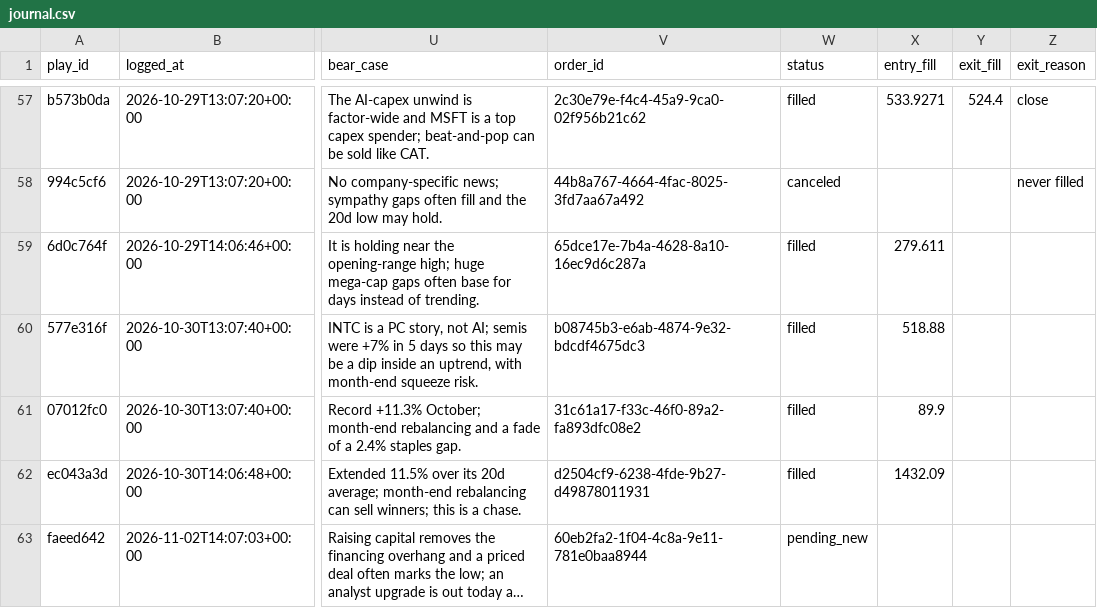
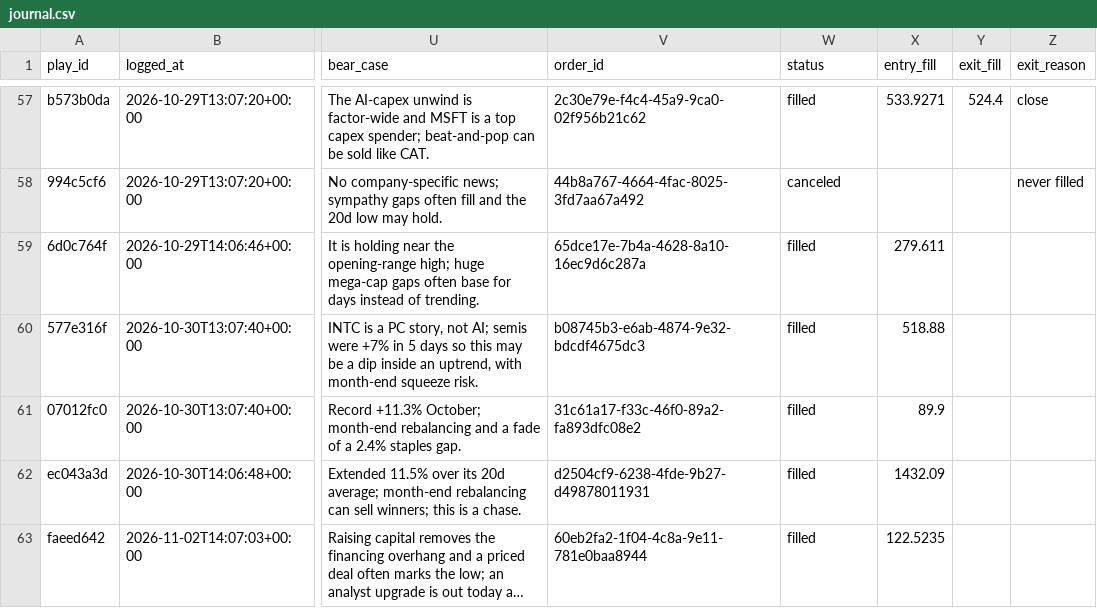
Before and after one commit to ConnorHampstead/claude-portfolio, a CSV file: journal.csv, drawn as a sheet; only a part is shown, gaps mark what is left out; long unchanged cells end in …; the diff covers the shown part only; the diff names each change by its address in the sheet, - before the commit and + after, or states it on an @@ line.

```diff
--- a/journal.csv
+++ b/journal.csv
-W63 (status): pending_new
+W63 (status): filled
-X63 (entry_fill): (empty)
+X63 (entry_fill): 122.5235
```
Also changed, not shown: 1 added row and 5 edited cells elsewhere in this file, shadow.csv, state/equity.csv, 10 other files.
